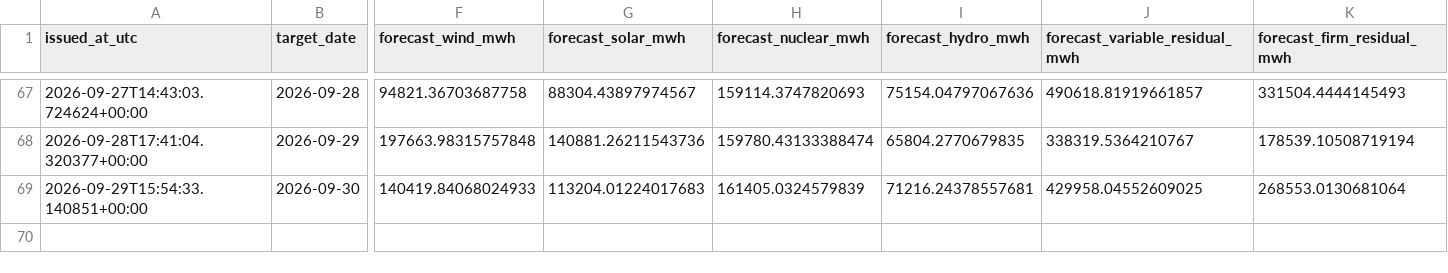
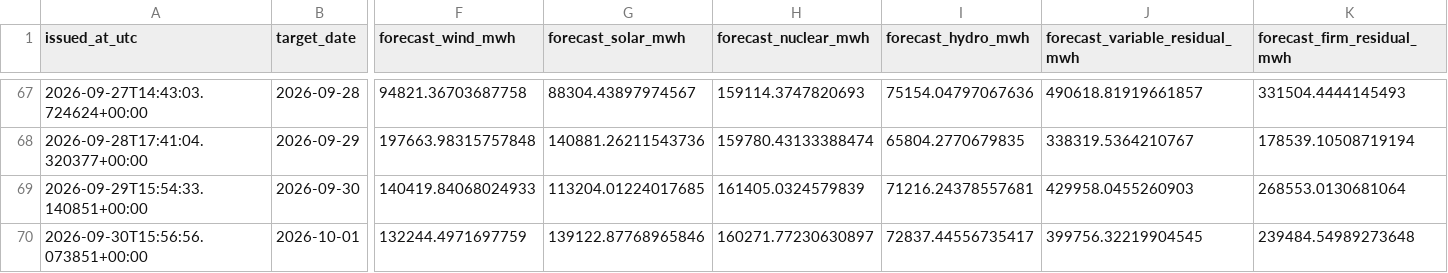
Before and after one commit to Evanssdas/Spain-Market-Platform, a CSV file: logs/forecast_log.csv, drawn as a sheet; only a part is shown, gaps mark what is left out; rows hold the shown columns only; the diff names each change by its address in the sheet, - before the commit and + after, or states it on an @@ line.

```diff
--- a/logs/forecast_log.csv
+++ b/logs/forecast_log.csv
-G69 (forecast_solar_mwh): 113204.01224017683
+G69 (forecast_solar_mwh): 113204.01224017685
-J69 (forecast_variable_residual_mwh): 429958.04552609025
+J69 (forecast_variable_residual_mwh): 429958.0455260903
+row 70: 2026-09-30T15:56:56.073851+00:00 | 2026-10-01 | 132244.4971697759 | 139122.87768965846 | 160271.77230630897 | 72837.44556735417 | 399756.32219904545 | 239484.54989273648
```
Also changed, not shown: data/processed/prices_daily.csv, data/processed/weather_daily.csv, 5 other files.
